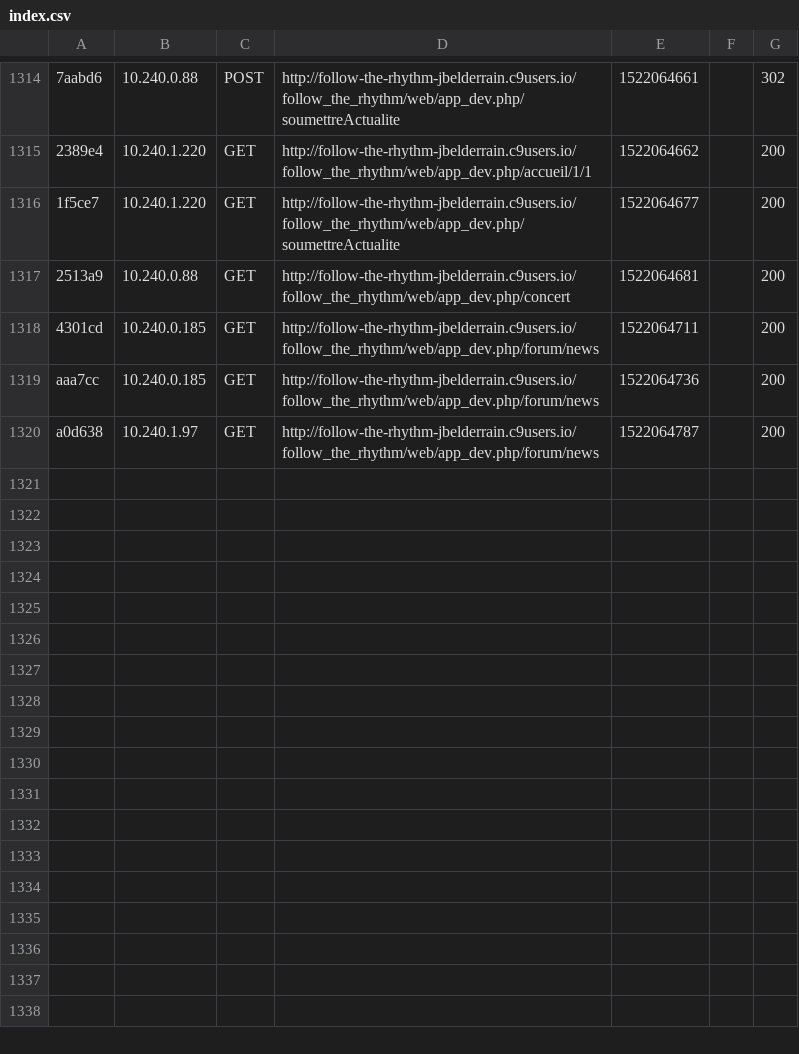
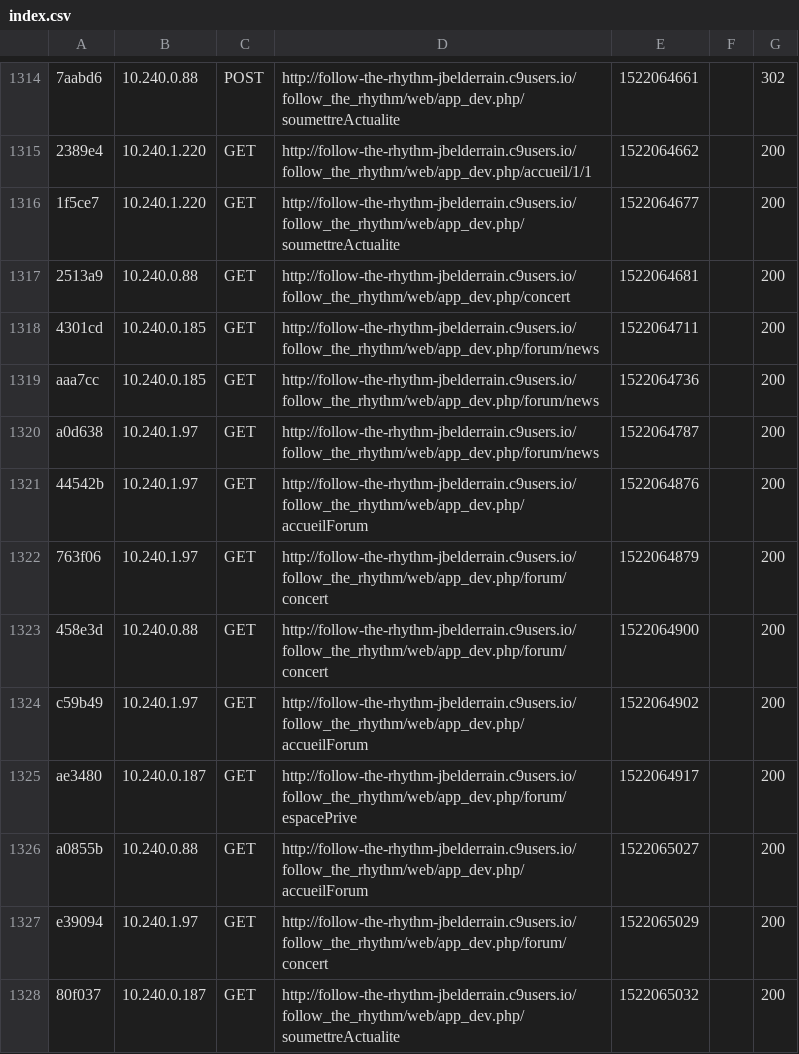
Before and after one commit to pveinante/projet, a CSV file: follow_the_rhythm/app/cache/dev/profiler/index.csv, drawn as a sheet; only a part is shown, gaps mark what is left out.

```diff
--- a/follow_the_rhythm/app/cache/dev/profiler/index.csv
+++ b/follow_the_rhythm/app/cache/dev/profiler/index.csv
@@ -1320 +1320,9 @@ aaa7cc,10.240.0.185,GET,http://follow-the-rhythm-jbelderrain.c9users.io/follow_t
 a0d638,10.240.1.97,GET,http://follow-the-rhythm-jbelderrain.c9users.io/follow_the_rhythm/web/app_dev.php/forum/news,1522064787,,200
+44542b,10.240.1.97,GET,http://follow-the-rhythm-jbelderrain.c9users.io/follow_the_rhythm/web/app_dev.php/accueilForum,1522064876,,200
+763f06,10.240.1.97,GET,http://follow-the-rhythm-jbelderrain.c9users.io/follow_the_rhythm/web/app_dev.php/forum/concert,1522064879,,200
+458e3d,10.240.0.88,GET,http://follow-the-rhythm-jbelderrain.c9users.io/follow_the_rhythm/web/app_dev.php/forum/concert,1522064900,,200
+c59b49,10.240.1.97,GET,http://follow-the-rhythm-jbelderrain.c9users.io/follow_the_rhythm/web/app_dev.php/accueilForum,1522064902,,200
+ae3480,10.240.0.187,GET,http://follow-the-rhythm-jbelderrain.c9users.io/follow_the_rhythm/web/app_dev.php/forum/espacePrive,1522064917,,200
+a0855b,10.240.0.88,GET,http://follow-the-rhythm-jbelderrain.c9users.io/follow_the_rhythm/web/app_dev.php/accueilForum,1522065027,,200
+e39094,10.240.1.97,GET,http://follow-the-rhythm-jbelderrain.c9users.io/follow_the_rhythm/web/app_dev.php/forum/concert,1522065029,,200
+80f037,10.240.0.187,GET,http://follow-the-rhythm-jbelderrain.c9users.io/follow_the_rhythm/web/app_dev.php/soumettreActualite,1522065032,,200
```
Also changed, not shown: 17 other files.
